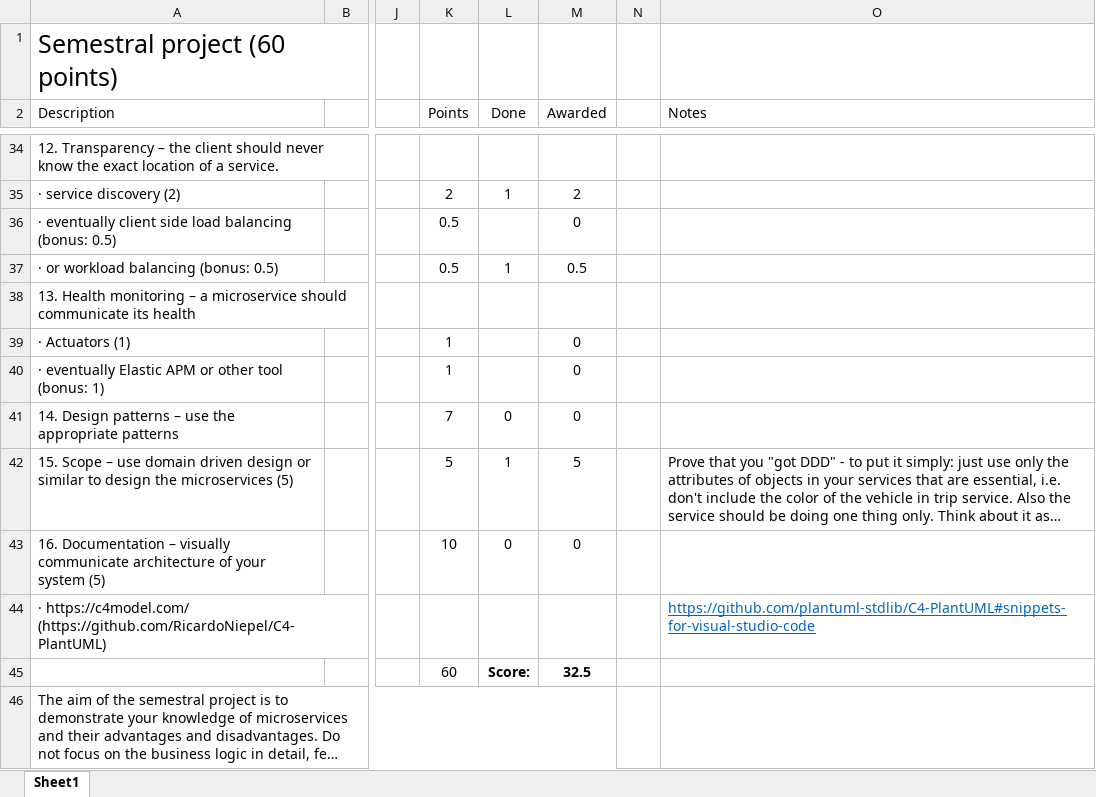
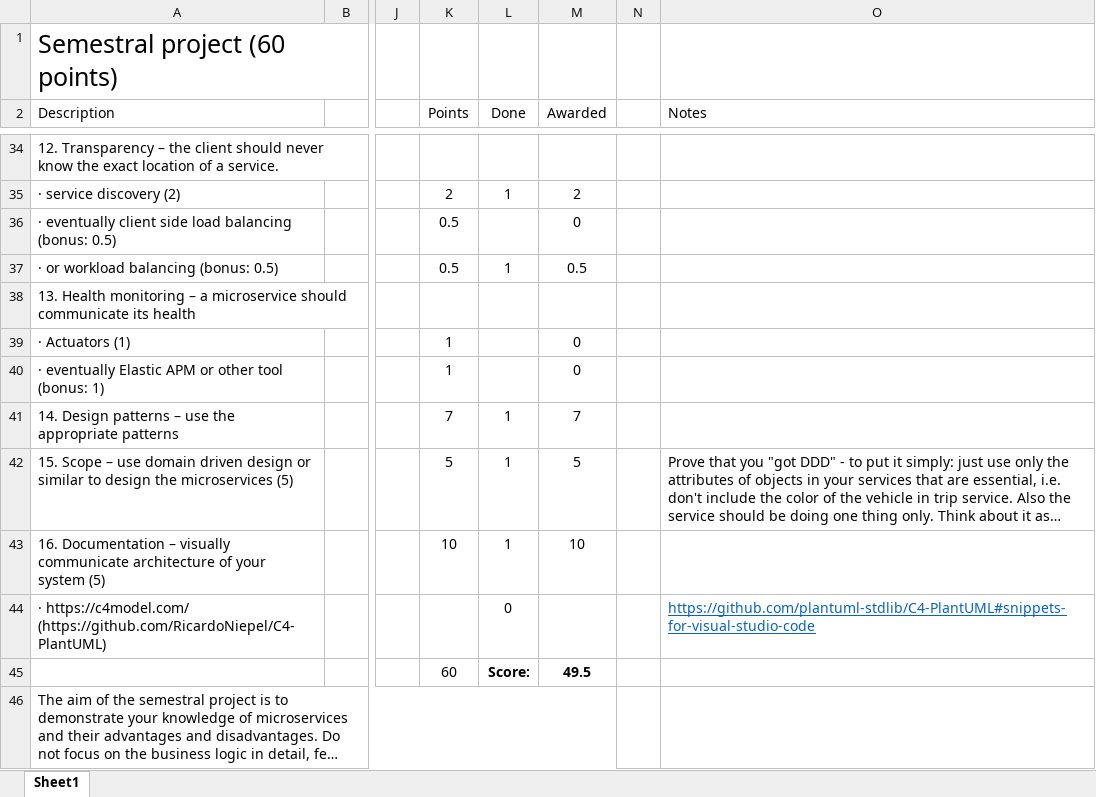
Before and after one commit to uhlikfil/epic-xoxo, an Excel workbook: swa-semestral-project-scoreboard.xlsx, sheet Sheet1, drawn as a sheet; only a part is shown, gaps mark what is left out; long unchanged cells end in …; values as stored, in another font and other column widths than the file's, no borders; the diff names each change by its address in the sheet, - before the commit and + after, or states it on an @@ line.

```diff
--- a/swa-semestral-project-scoreboard.xlsx (sheet Sheet1)
+++ b/swa-semestral-project-scoreboard.xlsx (sheet Sheet1)
-L41 (Done): 0
+L41 (Done): 1
-M41 (Awarded): 0
+M41 (Awarded): 7
-L43 (Done): 0
+L43 (Done): 1
-M43 (Awarded): 0
+M43 (Awarded): 10
-L44 (Done): (empty)
+L44 (Done): 0
-M45 (Awarded): 32.5
+M45 (Awarded): 49.5
```
Also changed, not shown: 5 other files.
